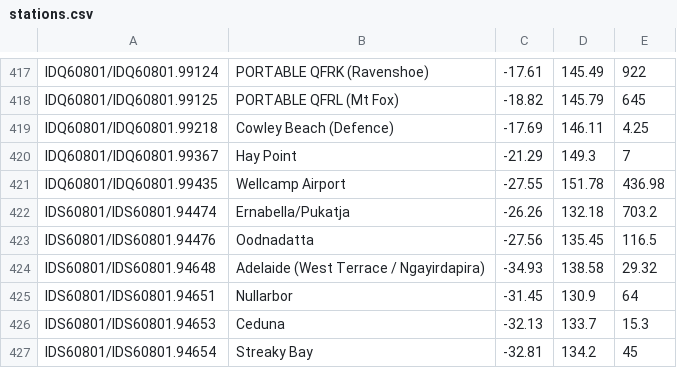
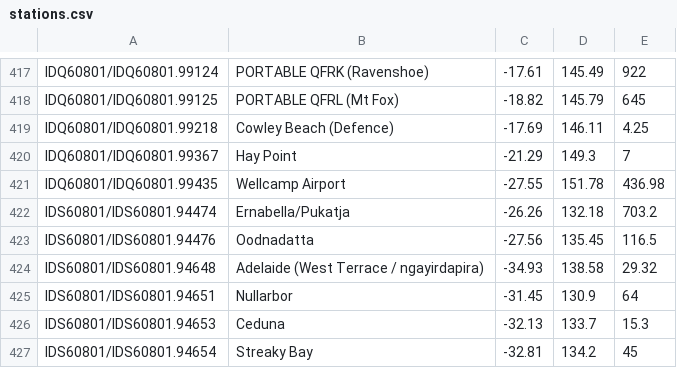
Before and after one commit to hamlet-framework/bom-feed, a CSV file: src/stations.csv, drawn as a sheet; only a part is shown, gaps mark what is left out.

```diff
--- a/src/stations.csv
+++ b/src/stations.csv
@@ -423,3 +423,3 @@ IDS60801/IDS60801.94474,Ernabella/Pukatja,-26.26,132.18,703.2
 IDS60801/IDS60801.94476,Oodnadatta,-27.56,135.45,116.5
-IDS60801/IDS60801.94648,Adelaide (West Terrace / Ngayirdapira),-34.93,138.58,29.32
+IDS60801/IDS60801.94648,Adelaide (West Terrace /  ngayirdapira),-34.93,138.58,29.32
 IDS60801/IDS60801.94651,Nullarbor,-31.45,130.9,64
```
Also changed, not shown: 1 other file.
